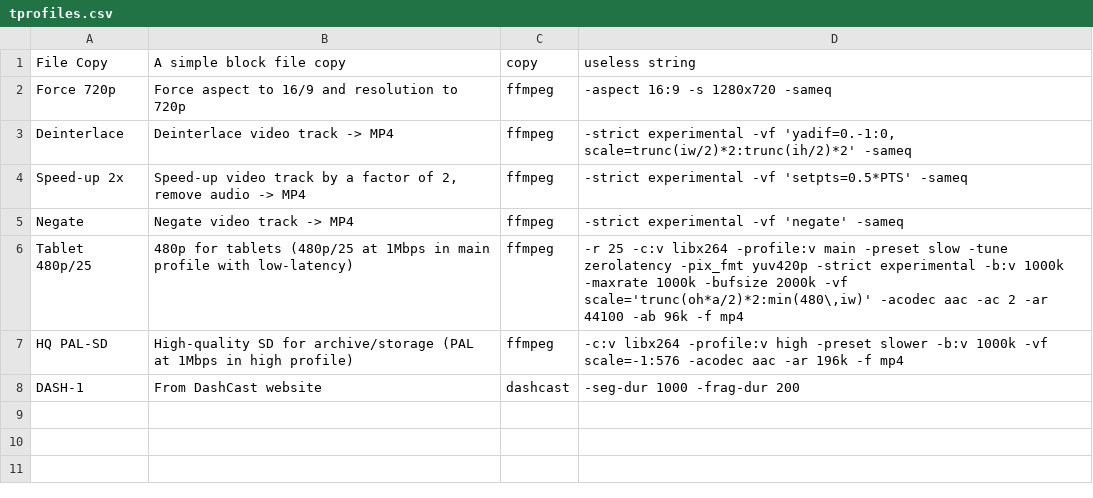
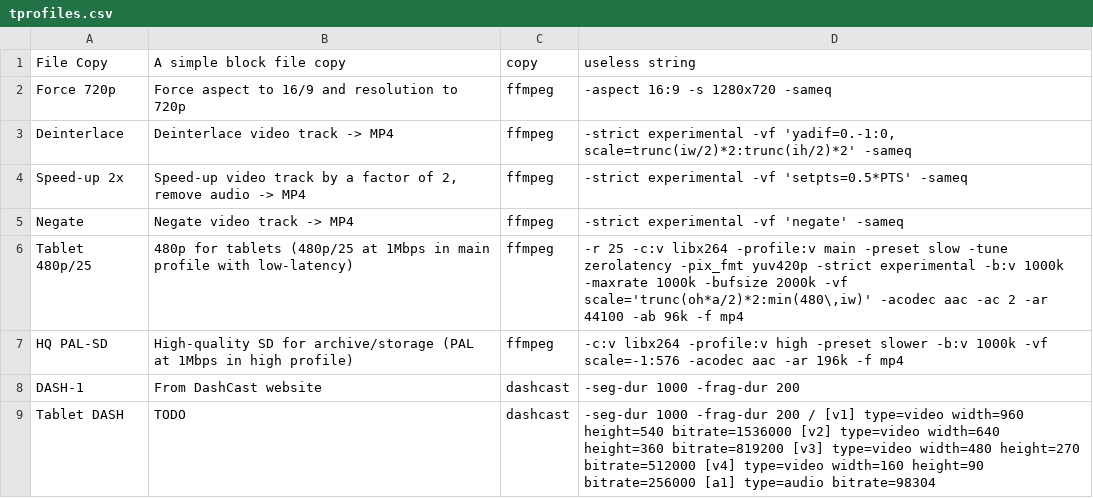
Before and after one commit to ebu/OSCIED, a CSV file: scenarios/IBC2013/tprofiles.csv, drawn as a sheet; the diff names each change by its address in the sheet, - before the commit and + after, or states it on an @@ line.

Commit message:
Add Tablet DASH profile

```diff
--- a/scenarios/IBC2013/tprofiles.csv
+++ b/scenarios/IBC2013/tprofiles.csv
+row 9: Tablet DASH | TODO | dashcast | -seg-dur 1000 -frag-dur 200 / [v1] type=video width=960 height=540 bitrate=1536000 [v2] type=video width=640 height=360 bitrate=819200 [v3] type=video width=480 height=270 bitrate=512000 [v4] type=video width=160 height=90 bitrate=256000 [a1] type=audio bitrate=98304
```
Also changed, not shown: 2 other files.
